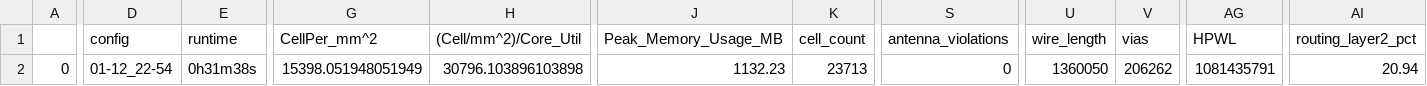
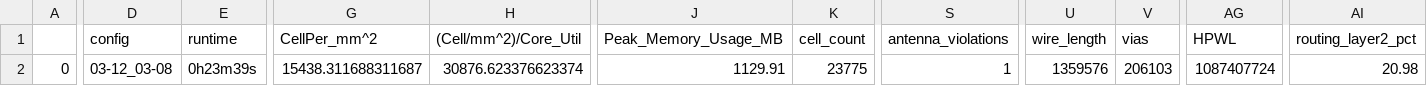
Before and after one commit to dan-rodrigues/caravel, a CSV file: openlane/vdp_lite_user_proj/runs/final_summary_report.csv, drawn as a sheet; only a part is shown, gaps mark what is left out; the diff covers the shown part only; the diff names each change by its address in the sheet, - before the commit and + after, or states it on an @@ line.

```diff
--- a/openlane/vdp_lite_user_proj/runs/final_summary_report.csv
+++ b/openlane/vdp_lite_user_proj/runs/final_summary_report.csv
-D2 (config): 01-12_22-54
+D2 (config): 03-12_03-08
-E2 (runtime): 0h31m38s
+E2 (runtime): 0h23m39s
-G2 (CellPer_mm^2): 15398.051948051949
+G2 (CellPer_mm^2): 15438.311688311687
-H2 ((Cell/mm^2)/Core_Util): 30796.103896103898
+H2 ((Cell/mm^2)/Core_Util): 30876.623376623374
-J2 (Peak_Memory_Usage_MB): 1132.23
+J2 (Peak_Memory_Usage_MB): 1129.91
-K2 (cell_count): 23713
+K2 (cell_count): 23775
-S2 (antenna_violations): 0
+S2 (antenna_violations): 1
-U2 (wire_length): 1360050
+U2 (wire_length): 1359576
-V2 (vias): 206262
+V2 (vias): 206103
-AG2 (HPWL): 1081435791
+AG2 (HPWL): 1087407724
-AI2 (routing_layer2_pct): 20.94
+AI2 (routing_layer2_pct): 20.98
```
Also changed, not shown: 16 edited cells elsewhere in this file, 9 other files.
